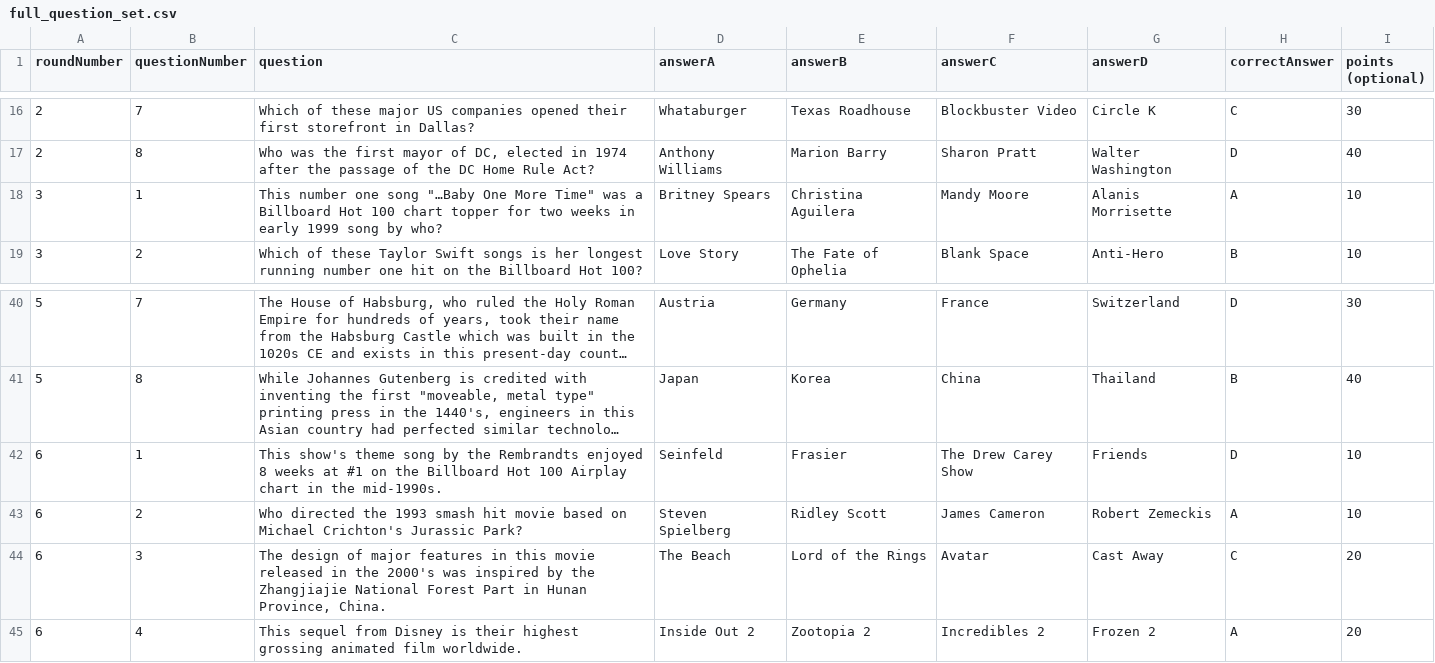
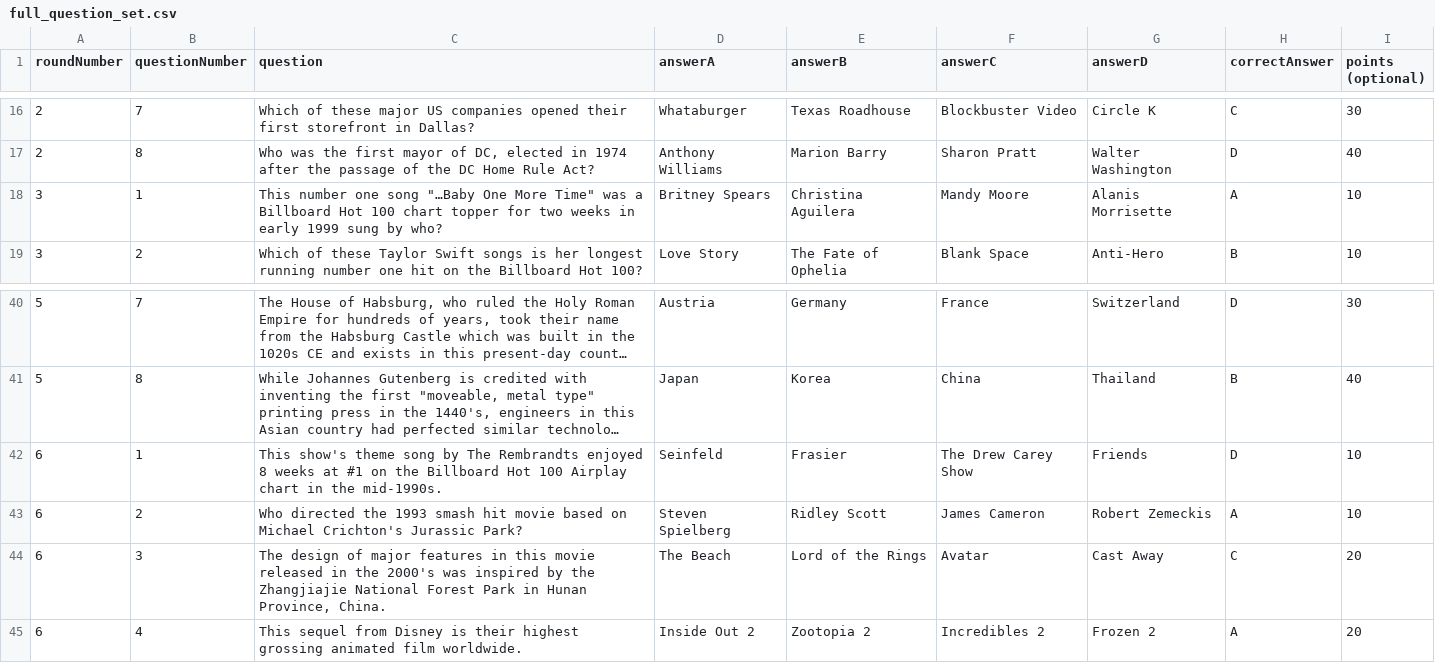
Before and after one commit to scschwa/trivia-game-project, a CSV file: full_question_set.csv, drawn as a sheet; only a part is shown, gaps mark what is left out; long unchanged cells end in …; the diff names each change by its address in the sheet, - before the commit and + after, or states it on an @@ line.

Commit message:
fixed spelling errors

```diff
--- a/full_question_set.csv
+++ b/full_question_set.csv
-C18 (question): …early 1999 song by who?
+C18 (question): …early 1999 sung by who?
-C42 (question): …song by the Rembrandts enjoyed…
+C42 (question): …song by The Rembrandts enjoyed…
-C44 (question): …National Forest Part in Hunan…
+C44 (question): …National Forest Park in Hunan…
```
